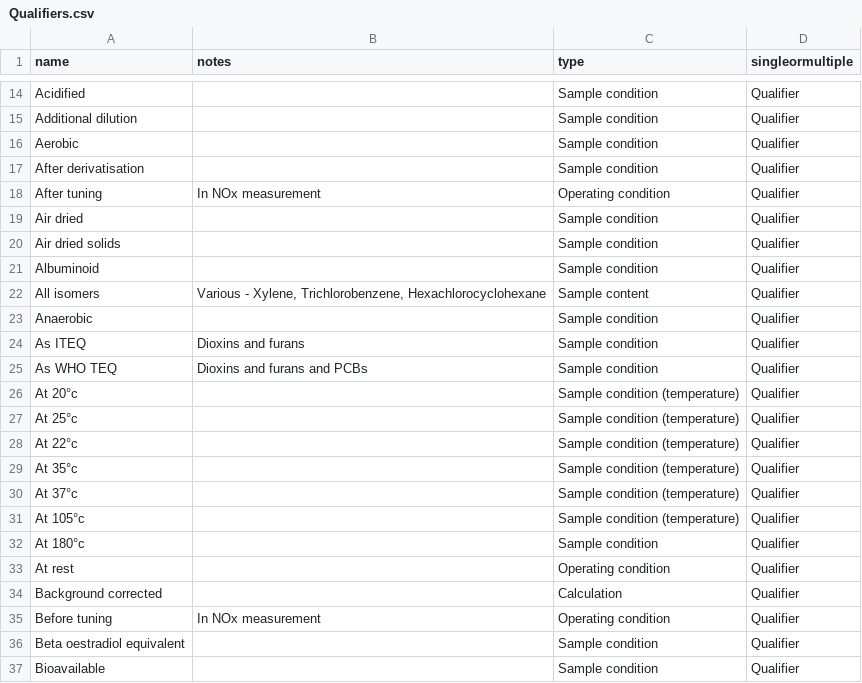
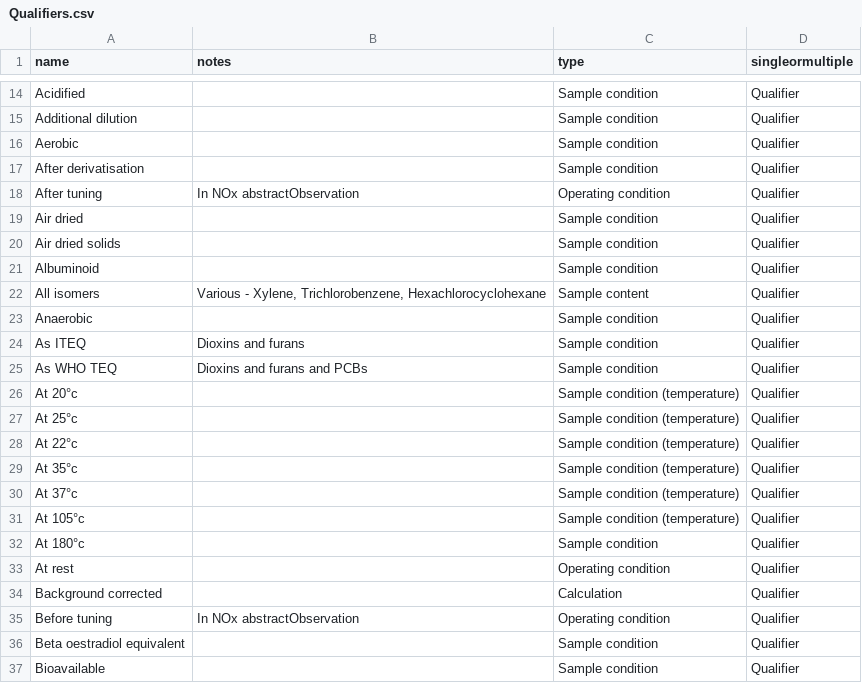
Before and after one commit to DEFRA/data-returns-data-exchange, a CSV file: src/main/resources/db/data/Qualifiers.csv, drawn as a sheet; only a part is shown, gaps mark what is left out.

```diff
--- a/src/main/resources/db/data/Qualifiers.csv
+++ b/src/main/resources/db/data/Qualifiers.csv
@@ -17,3 +17,3 @@
 "After derivatisation",,"Sample condition","Qualifier"
-"After tuning","In NOx measurement","Operating condition","Qualifier"
+"After tuning","In NOx abstractObservation","Operating condition","Qualifier"
 "Air dried",,"Sample condition","Qualifier"
@@ -34,3 +34,3 @@
 "Background corrected",,"Calculation","Qualifier"
-"Before tuning","In NOx measurement","Operating condition","Qualifier"
+"Before tuning","In NOx abstractObservation","Operating condition","Qualifier"
 "Beta oestradiol equivalent",,"Sample condition","Qualifier"
```
Also changed, not shown: src/main/resources/db/data/MethodsOrStandards.csv, src/main/resources/db/data/ReferencePeriods.csv, 37 other files.
